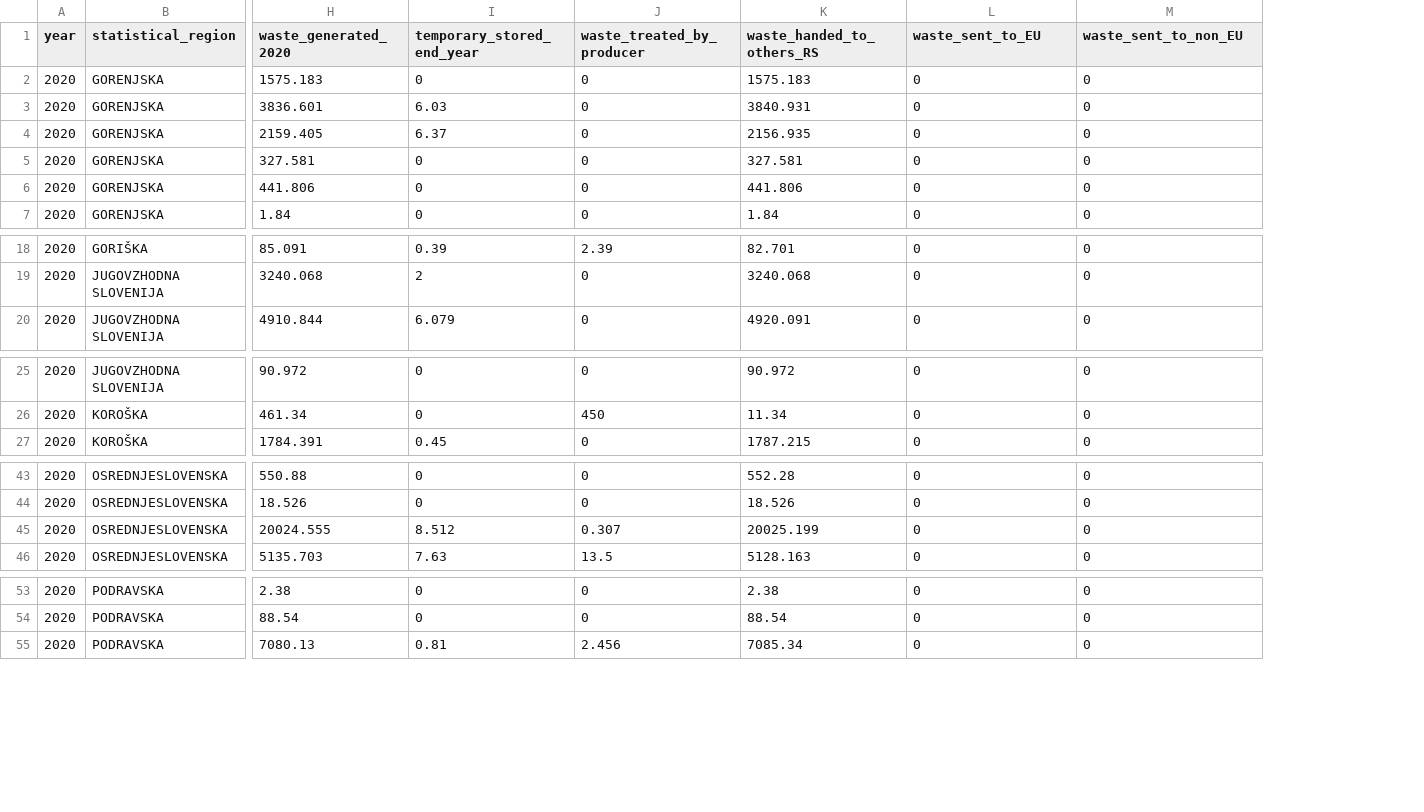
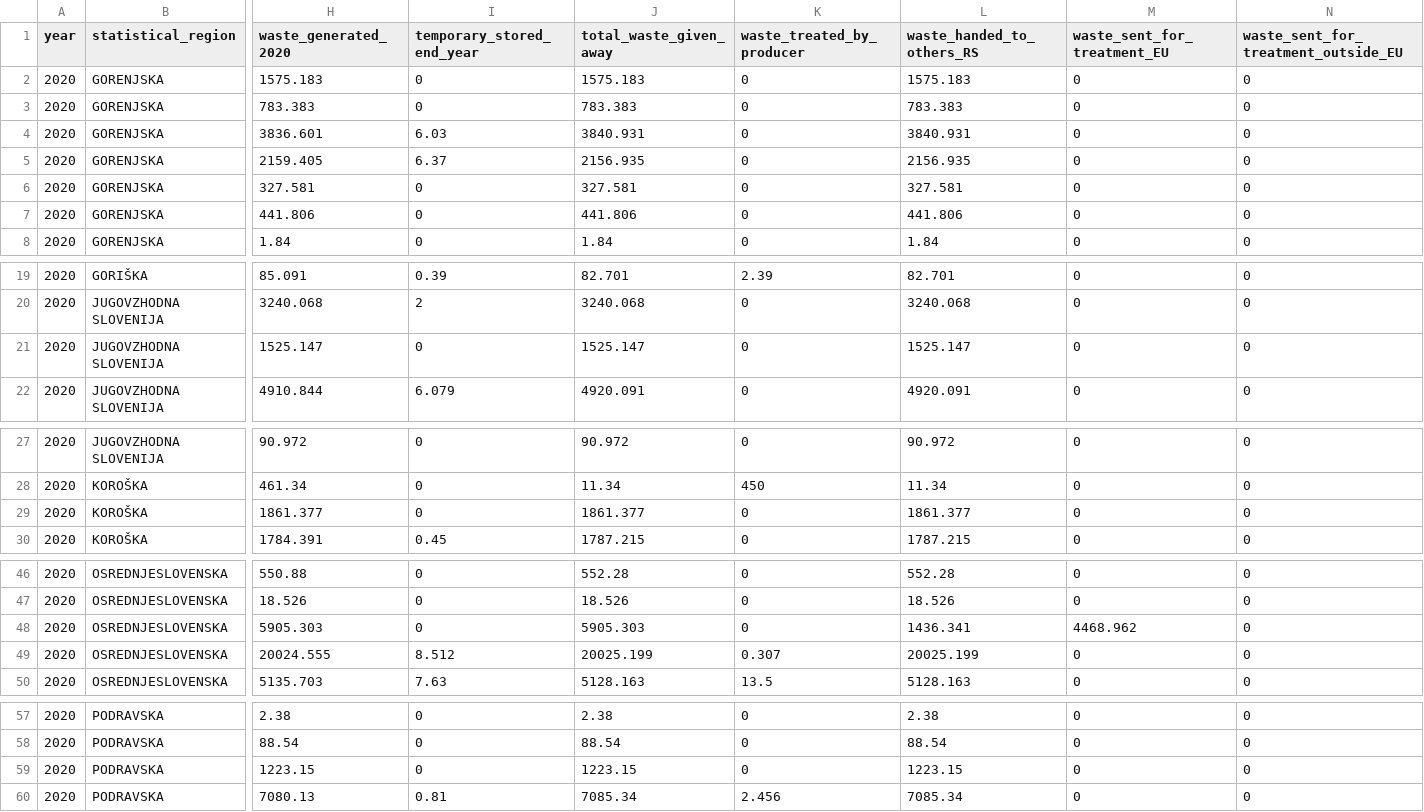
Before and after one commit to coachzer/green-up-project, a CSV file: 2020 data/2020 filtered/generation/generation_20.csv, drawn as a sheet; only a part is shown, gaps mark what is left out; addresses are those after the commit; rows hold the shown columns only; the diff covers the shown part only; the diff names each change by its address in the sheet, - before the commit and + after, or states it on an @@ line.

```diff
--- a/2020 data/2020 filtered/generation/generation_20.csv
+++ b/2020 data/2020 filtered/generation/generation_20.csv
+column J (total_waste_given_away), row 2: 1575.183; rows 4-8: 3840.931 | 2156.935 | 327.581 | 441.806 | 1.84; rows 19-20: 82.701 | 3240.068; row 22: 4920.091; rows 27-28: 90.972 | 11.34; row 30: 1787.215; rows 46-47: 552.28 | 18.526; rows 49-50: 20025.199 | 5128.163; rows 57-58: 2.38 | 88.54; row 60: 7085.34
-M1: waste_sent_to_EU
+M1: waste_sent_for_treatment_EU
-N1: waste_sent_to_non_EU
+N1: waste_sent_for_treatment_outside_EU
+row 3: 2020 | GORENJSKA | 783.383 | 0 | 783.383 | 0 | 783.383 | 0 | 0
+row 21: 2020 | JUGOVZHODNA SLOVENIJA | 1525.147 | 0 | 1525.147 | 0 | 1525.147 | 0 | 0
+row 29: 2020 | KOROŠKA | 1861.377 | 0 | 1861.377 | 0 | 1861.377 | 0 | 0
+row 48: 2020 | OSREDNJESLOVENSKA | 5905.303 | 0 | 5905.303 | 0 | 1436.341 | 4468.962 | 0
+row 59: 2020 | PODRAVSKA | 1223.15 | 0 | 1223.15 | 0 | 1223.15 | 0 | 0
```
Also changed, not shown: 4 added rows elsewhere in this file, 2019 data/2019 filtered/generation/generation_19.csv, 2021 data/2021 filtered/generation/generation_21.csv, 14 other files.
